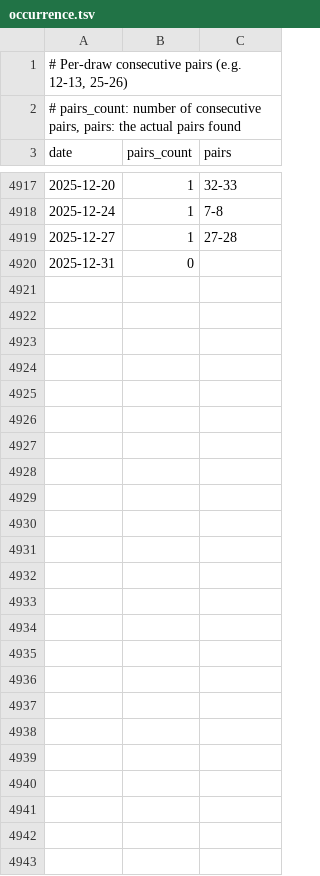
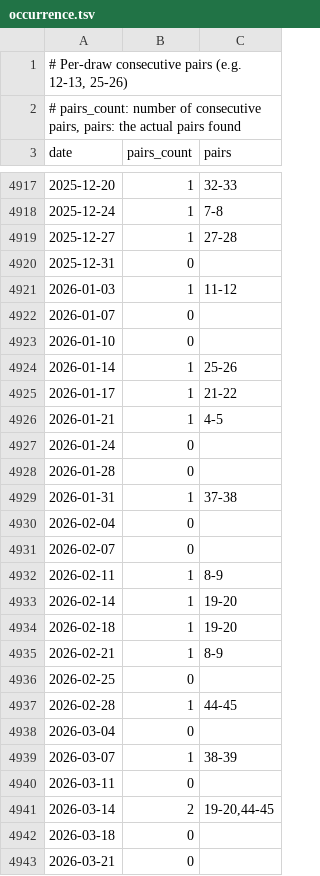
Before and after one commit to riasc/SELMA, a TSV file: collect/consecutive/occurrence.tsv, drawn as a sheet; only a part is shown, gaps mark what is left out; the diff names each change by its address in the sheet, - before the commit and + after, or states it on an @@ line.

```diff
--- a/collect/consecutive/occurrence.tsv
+++ b/collect/consecutive/occurrence.tsv
+row 4921: 2026-01-03 | 1 | 11-12
+row 4922: 2026-01-07 | 0
+row 4923: 2026-01-10 | 0
+row 4924: 2026-01-14 | 1 | 25-26
+row 4925: 2026-01-17 | 1 | 21-22
+row 4926: 2026-01-21 | 1 | 4-5
+row 4927: 2026-01-24 | 0
+row 4928: 2026-01-28 | 0
+row 4929: 2026-01-31 | 1 | 37-38
+row 4930: 2026-02-04 | 0
+row 4931: 2026-02-07 | 0
+row 4932: 2026-02-11 | 1 | 8-9
+row 4933: 2026-02-14 | 1 | 19-20
+row 4934: 2026-02-18 | 1 | 19-20
+row 4935: 2026-02-21 | 1 | 8-9
+row 4936: 2026-02-25 | 0
+row 4937: 2026-02-28 | 1 | 44-45
+row 4938: 2026-03-04 | 0
+row 4939: 2026-03-07 | 1 | 38-39
+row 4940: 2026-03-11 | 0
+row 4941: 2026-03-14 | 2 | 19-20,44-45
+row 4942: 2026-03-18 | 0
+row 4943: 2026-03-21 | 0
```
Also changed, not shown: collect/distance/occurrence.tsv, collect/hotcold/occurrence.tsv, 32 other files.
